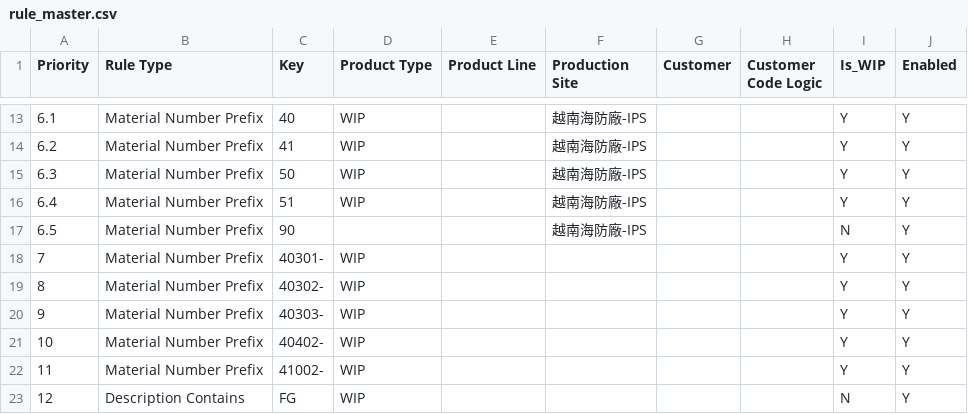
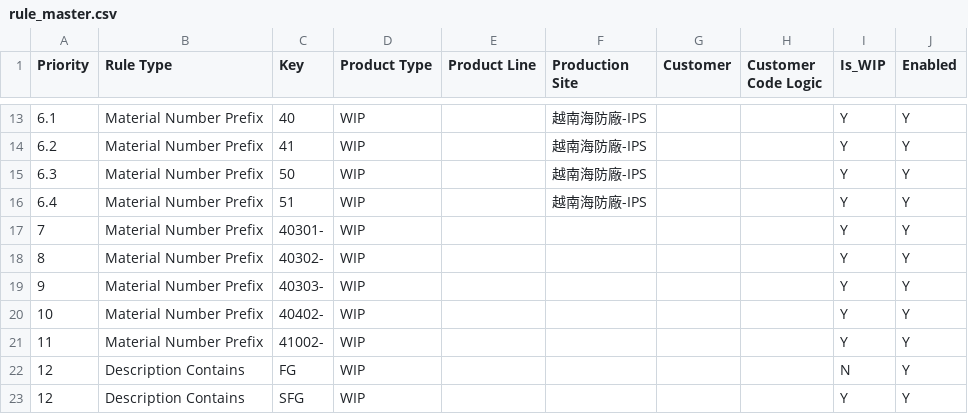
Before and after one commit to anselfbr/carbon-management-platform, a CSV file: rule_library/LiteOn_IPS/rule_master.csv, drawn as a sheet; only a part is shown, gaps mark what is left out; the shorter side is filled out with more unchanged rows.

Commit message:
rule

```diff
--- a/rule_library/LiteOn_IPS/rule_master.csv
+++ b/rule_library/LiteOn_IPS/rule_master.csv
@@ -16,3 +16,2 @@
 6.4,Material Number Prefix,51,WIP,,越南海防廠-IPS,,,Y,Y
-6.5,Material Number Prefix,90,,,越南海防廠-IPS,,,N,Y
 7,Material Number Prefix,40301-,WIP,,,,,Y,Y
```
Also changed, not shown: 1 other file.
